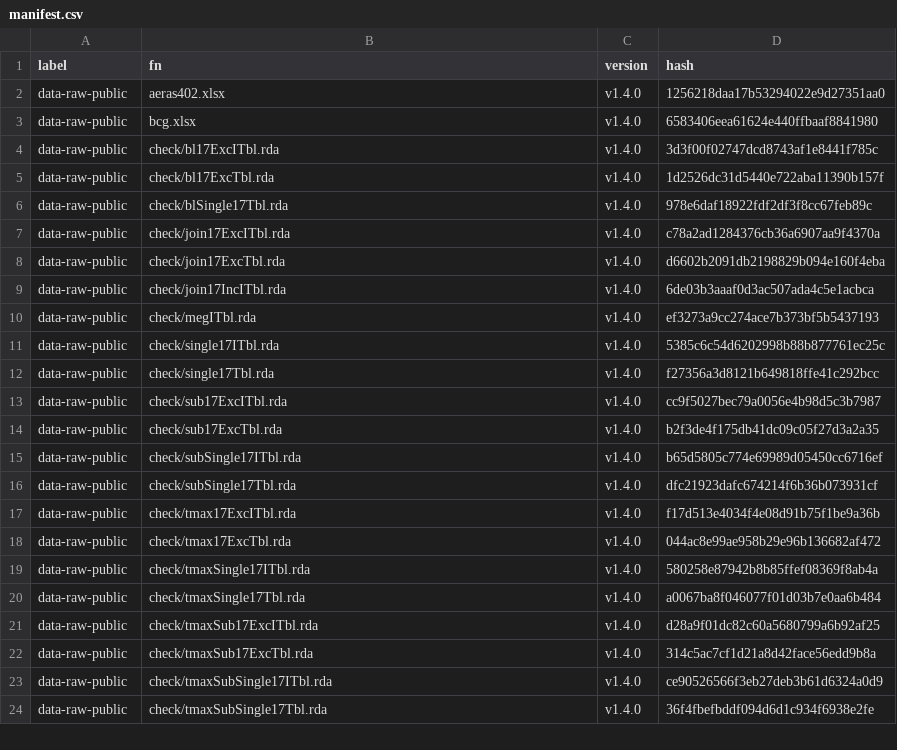
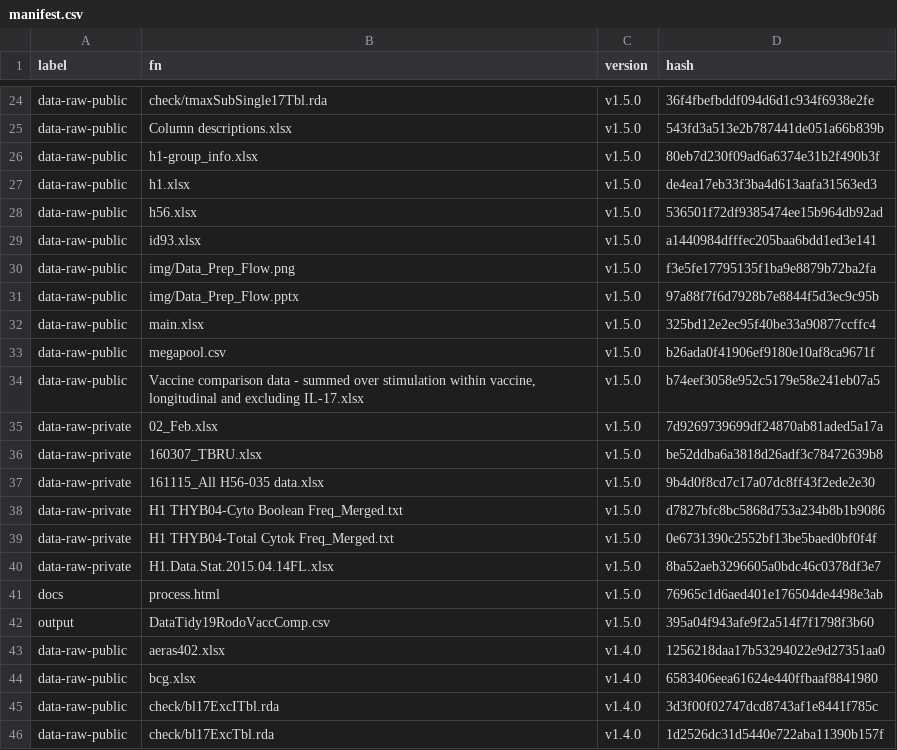
Before and after one commit to SATVILab/DataTidy19RodoVaccComp, a CSV file: manifest.csv, drawn as a sheet; only a part is shown, gaps mark what is left out; the shorter side is filled out with more unchanged rows; the diff covers the shown part only; the diff names each change by its address in the sheet, - before the commit and + after, or states it on an @@ line.

Commit message:
Add more raw data

```diff
--- a/manifest.csv
+++ b/manifest.csv
+row 24: data-raw-public | check/tmaxSubSingle17Tbl.rda | v1.5.0 | 36f4fbefbddf094d6d1c934f6938e2fe
+row 25: data-raw-public | Column descriptions.xlsx | v1.5.0 | 543fd3a513e2b787441de051a66b839b
+row 26: data-raw-public | h1-group_info.xlsx | v1.5.0 | 80eb7d230f09ad6a6374e31b2f490b3f
+row 27: data-raw-public | h1.xlsx | v1.5.0 | de4ea17eb33f3ba4d613aafa31563ed3
+row 28: data-raw-public | h56.xlsx | v1.5.0 | 536501f72df9385474ee15b964db92ad
+row 29: data-raw-public | id93.xlsx | v1.5.0 | a1440984dfffec205baa6bdd1ed3e141
+row 30: data-raw-public | img/Data_Prep_Flow.png | v1.5.0 | f3e5fe17795135f1ba9e8879b72ba2fa
+row 31: data-raw-public | img/Data_Prep_Flow.pptx | v1.5.0 | 97a88f7f6d7928b7e8844f5d3ec9c95b
+row 32: data-raw-public | main.xlsx | v1.5.0 | 325bd12e2ec95f40be33a90877ccffc4
+row 33: data-raw-public | megapool.csv | v1.5.0 | b26ada0f41906ef9180e10af8ca9671f
+row 34: data-raw-public | Vaccine comparison data - summed over stimulation within vaccine, longitudinal and excluding IL-17.xlsx | v1.5.0 | b74eef3058e952c5179e58e241eb07a5
+row 35: data-raw-private | 02_Feb.xlsx | v1.5.0 | 7d9269739699df24870ab81aded5a17a
+row 36: data-raw-private | 160307_TBRU.xlsx | v1.5.0 | be52ddba6a3818d26adf3c78472639b8
+row 37: data-raw-private | 161115_All H56-035 data.xlsx | v1.5.0 | 9b4d0f8cd7c17a07dc8ff43f2ede2e30
+row 38: data-raw-private | H1 THYB04-Cyto Boolean Freq_Merged.txt | v1.5.0 | d7827bfc8bc5868d753a234b8b1b9086
+row 39: data-raw-private | H1 THYB04-Total Cytok Freq_Merged.txt | v1.5.0 | 0e6731390c2552bf13be5baed0bf0f4f
+row 40: data-raw-private | H1.Data.Stat.2015.04.14FL.xlsx | v1.5.0 | 8ba52aeb3296605a0bdc46c0378df3e7
+row 41: docs | process.html | v1.5.0 | 76965c1d6aed401e176504de4498e3ab
+row 42: output | DataTidy19RodoVaccComp.csv | v1.5.0 | 395a04f943afe9f2a514f7f1798f3b60
```
Also changed, not shown: 22 added rows elsewhere in this file, 2 other files.
